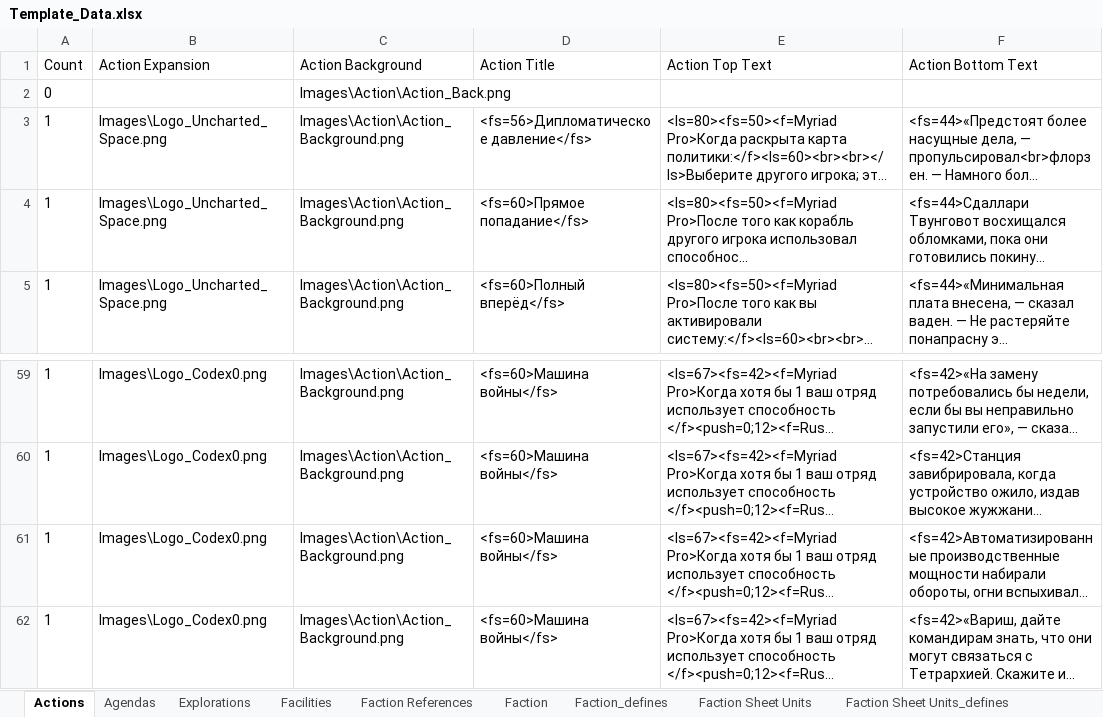
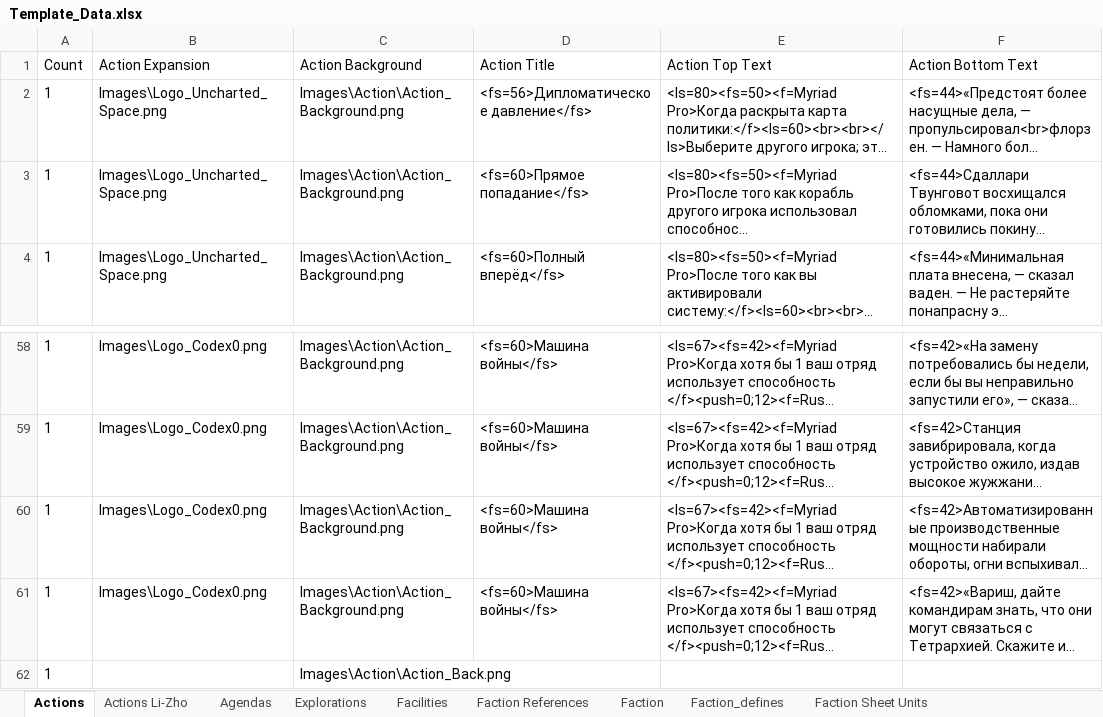
Before and after one commit to ZhenjaMax/TI4Templates, an Excel workbook: Template_Data.xlsx, sheet Actions, drawn as a sheet; only a part is shown, gaps mark what is left out; long unchanged cells end in …; values as stored, in another font and other column widths than the file's, no borders; removed rows and columns are numbered as before the commit, all else as after; the diff names each change by its address in the sheet, - before the commit and + after, or states it on an @@ line.

Commit message:
Action + Li-Zho special

```diff
--- a/Template_Data.xlsx (sheet Actions)
+++ b/Template_Data.xlsx (sheet Actions)
+sheet tab: Actions Li-Zho
-row 2: 0 |  | Images\Action\Action_Back.png
+row 62: 1 |  | Images\Action\Action_Back.png
```
Also changed, not shown: 4 other files.
